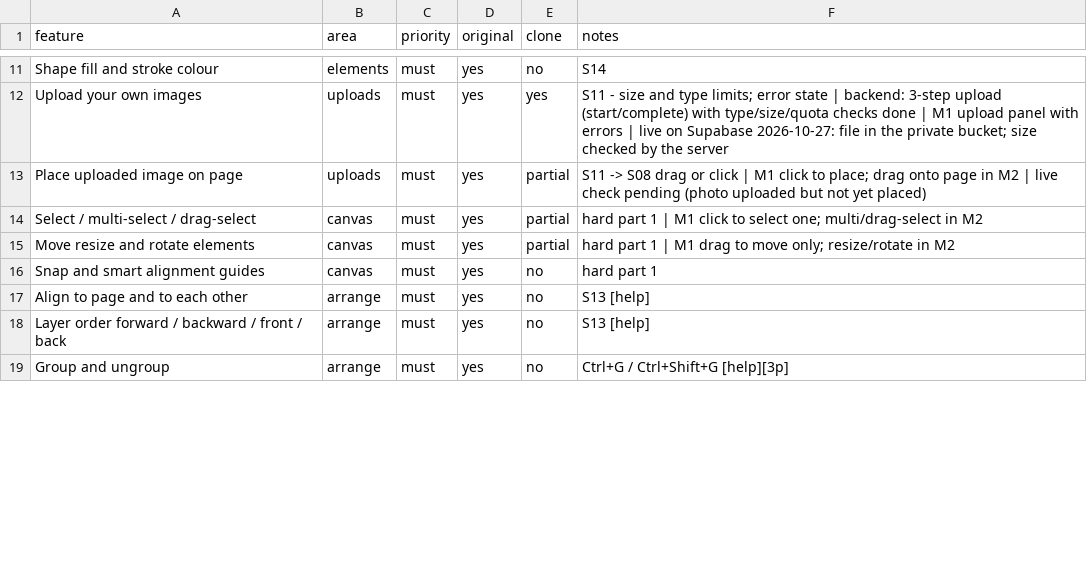
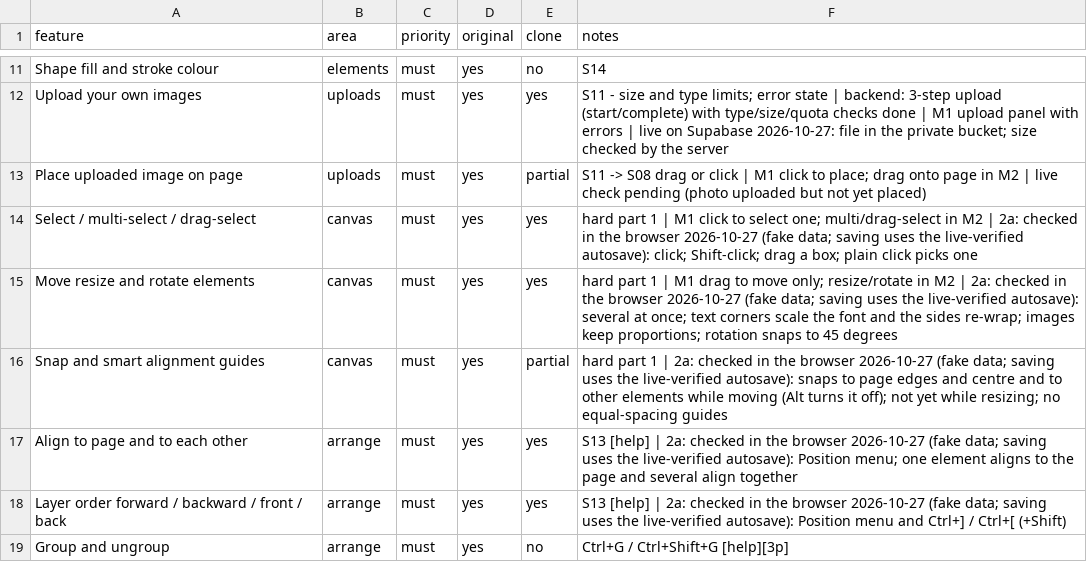
Before and after one commit to sevensixteeeen/Pitch-design, a CSV file: replica/features.csv, drawn as a sheet; only a part is shown, gaps mark what is left out; the diff covers the shown part only.

Commit message:
docs: milestone 2a build log and feature matrix
- build-log.md: what 2a covers, what moved to 2b (group/ungroup), what was
  harder than expected, and every browser check with its result
- features.csv: 8 rows to yes, 2 to partial (snapping while resizing and
  copy/paste are not in yet); parity 24.6 -> 43.0, must-haves 15 of 30

```diff
--- a/replica/features.csv
+++ b/replica/features.csv
@@ -13,7 +13,7 @@ Upload your own images,uploads,must,yes,yes,S11 - size and type limits; error st
 Place uploaded image on page,uploads,must,yes,partial,S11 -> S08 drag or click | M1 click to place; drag onto page in M2 | live check pending (photo uploaded but not yet placed)
-Select / multi-select / drag-select,canvas,must,yes,partial,hard part 1 | M1 click to select one; multi/drag-select in M2
-Move resize and rotate elements,canvas,must,yes,partial,hard part 1 | M1 drag to move only; resize/rotate in M2
-Snap and smart alignment guides,canvas,must,yes,no,hard part 1
-Align to page and to each other,arrange,must,yes,no,S13 [help]
-Layer order forward / backward / front / back,arrange,must,yes,no,S13 [help]
+Select / multi-select / drag-select,canvas,must,yes,yes,hard part 1 | M1 click to select one; multi/drag-select in M2 | 2a: checked in the browser 2026-10-27 (fake data; saving uses the live-verified autosave): click; Shift-click; drag a box; plain click picks one
+Move resize and rotate elements,canvas,must,yes,yes,hard part 1 | M1 drag to move only; resize/rotate in M2 | 2a: checked in the browser 2026-10-27 (fake data; saving uses the live-verified autosave): several at once; text corners scale the font and the sides re-wrap; images keep proportions; rotation snaps to 45 degrees
+Snap and smart alignment guides,canvas,must,yes,partial,hard part 1 | 2a: checked in the browser 2026-10-27 (fake data; saving uses the live-verified autosave): snaps to page edges and centre and to other elements while moving (Alt turns it off); not yet while resizing; no equal-spacing guides
+Align to page and to each other,arrange,must,yes,yes,S13 [help] | 2a: checked in the browser 2026-10-27 (fake data; saving uses the live-verified autosave): Position menu; one element aligns to the page and several align together
+Layer order forward / backward / front / back,arrange,must,yes,yes,S13 [help] | 2a: checked in the browser 2026-10-27 (fake data; saving uses the live-verified autosave): Position menu and Ctrl+] / Ctrl+[ (+Shift)
 Group and ungroup,arrange,must,yes,no,Ctrl+G / Ctrl+Shift+G [help][3p]
```
Also changed, not shown: 11 edited cells elsewhere in this file, 1 other file.
